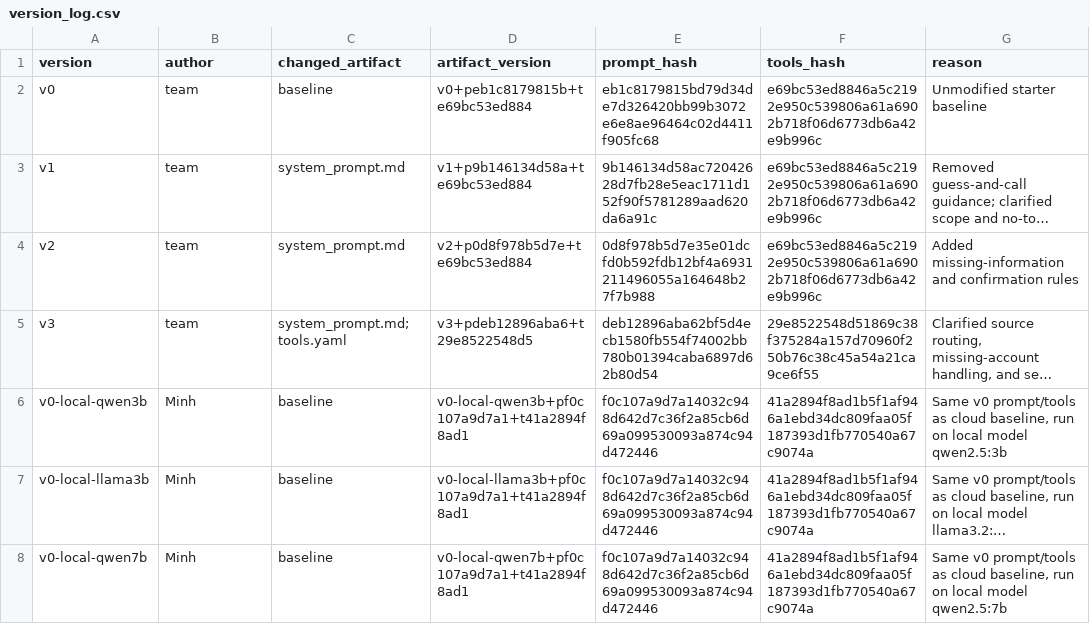
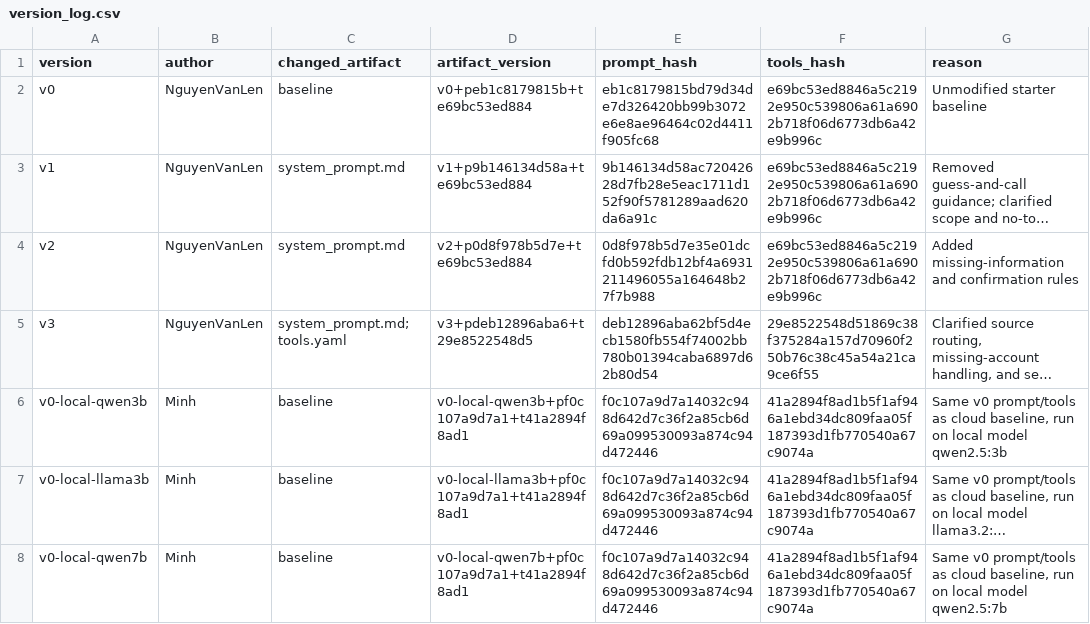
Before and after one commit to linkiewinkie/K5-L3B-DAY03-MALTO-ResearchAgentToolEval, a CSV file: starter_v0/artifacts/version_log.csv, drawn as a sheet; only a part is shown; long unchanged cells end in …; the diff names each change by its address in the sheet, - before the commit and + after, or states it on an @@ line.

Commit message:
add individual report for Nguyen Van Len and update team info

```diff
--- a/starter_v0/artifacts/version_log.csv
+++ b/starter_v0/artifacts/version_log.csv
-B2:B5 (author): team
+B2:B5 (author): NguyenVanLen
```
Also changed, not shown: 2 other files.
